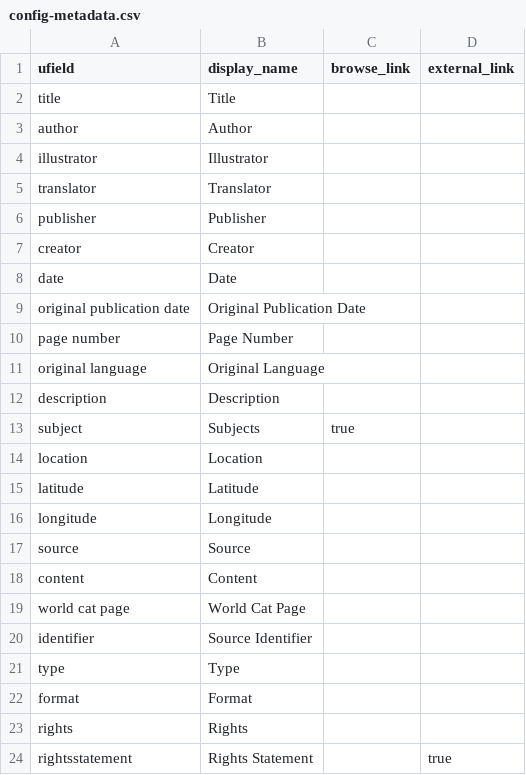
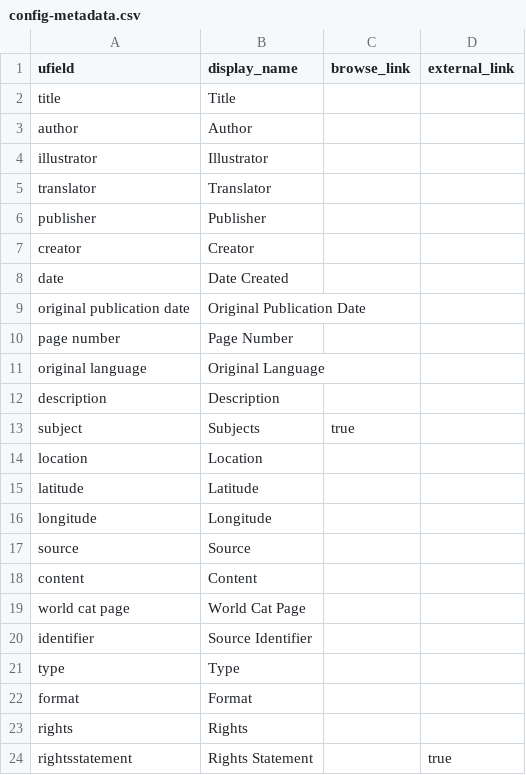
Before and after one commit to gnmedatabase/site, a CSV file: _data/config-metadata.csv, drawn as a sheet.

Commit message:
created

```diff
--- a/_data/config-metadata.csv
+++ b/_data/config-metadata.csv
@@ -7,3 +7,3 @@ publisher,Publisher
 creator,Creator,
-date,Date
+date,Date Created
 original publication date,Original Publication Date
```
